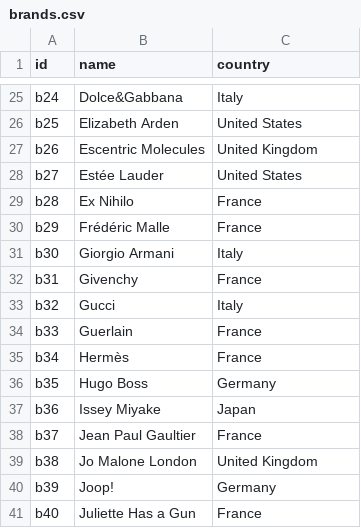
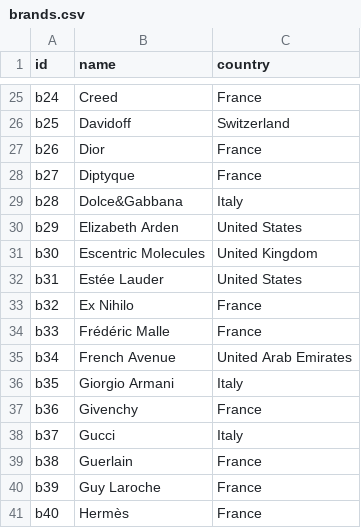
Before and after one commit to sidhasadhak/jev-perfume-advisor, a CSV file: data/catalog/brands.csv, drawn as a sheet; only a part is shown, gaps mark what is left out; the diff covers the shown part only; the diff names each change by its address in the sheet, - before the commit and + after, or states it on an @@ line.

```diff
--- a/data/catalog/brands.csv
+++ b/data/catalog/brands.csv
-B25 (name): Dolce&Gabbana
+B25 (name): Creed
-C25 (country): Italy
+C25 (country): France
-B26 (name): Elizabeth Arden
+B26 (name): Davidoff
-C26 (country): United States
+C26 (country): Switzerland
-B27 (name): Escentric Molecules
+B27 (name): Dior
-C27 (country): United Kingdom
+C27 (country): France
-B28 (name): Estée Lauder
+B28 (name): Diptyque
-C28 (country): United States
+C28 (country): France
-B29 (name): Ex Nihilo
+B29 (name): Dolce&Gabbana
-C29 (country): France
+C29 (country): Italy
-B30 (name): Frédéric Malle
+B30 (name): Elizabeth Arden
-C30 (country): France
+C30 (country): United States
-B31 (name): Giorgio Armani
+B31 (name): Escentric Molecules
-C31 (country): Italy
+C31 (country): United Kingdom
-B32 (name): Givenchy
+B32 (name): Estée Lauder
-C32 (country): France
+C32 (country): United States
-B33 (name): Gucci
+B33 (name): Ex Nihilo
-C33 (country): Italy
+C33 (country): France
-B34 (name): Guerlain
+B34 (name): Frédéric Malle
-B35 (name): Hermès
+B35 (name): French Avenue
-C35 (country): France
+C35 (country): United Arab Emirates
-B36 (name): Hugo Boss
+B36 (name): Giorgio Armani
-C36 (country): Germany
+C36 (country): Italy
-B37 (name): Issey Miyake
+B37 (name): Givenchy
-C37 (country): Japan
+C37 (country): France
-B38 (name): Jean Paul Gaultier
+B38 (name): Gucci
-C38 (country): France
+C38 (country): Italy
-B39 (name): Jo Malone London
+B39 (name): Guerlain
-C39 (country): United Kingdom
+C39 (country): France
-B40 (name): Joop!
+B40 (name): Guy Laroche
-C40 (country): Germany
+C40 (country): France
-B41 (name): Juliette Has a Gun
+B41 (name): Hermès
```
Also changed, not shown: 17 added rows and 100 edited cells elsewhere in this file, data/catalog/accords.csv, data/catalog/notes.csv, 14 other files.
